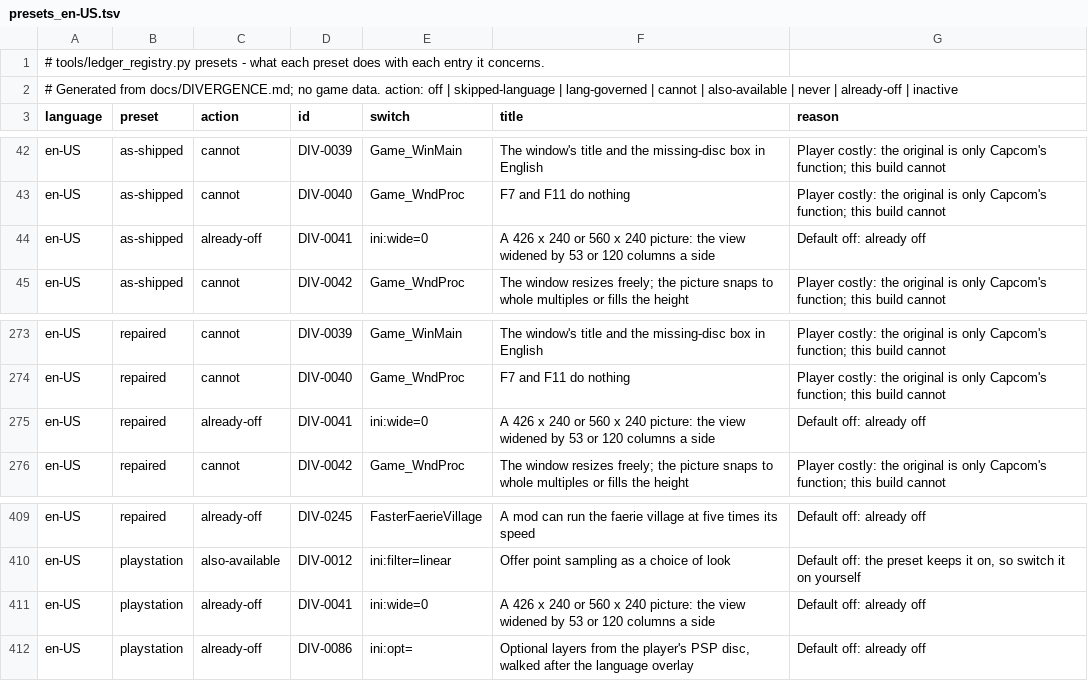
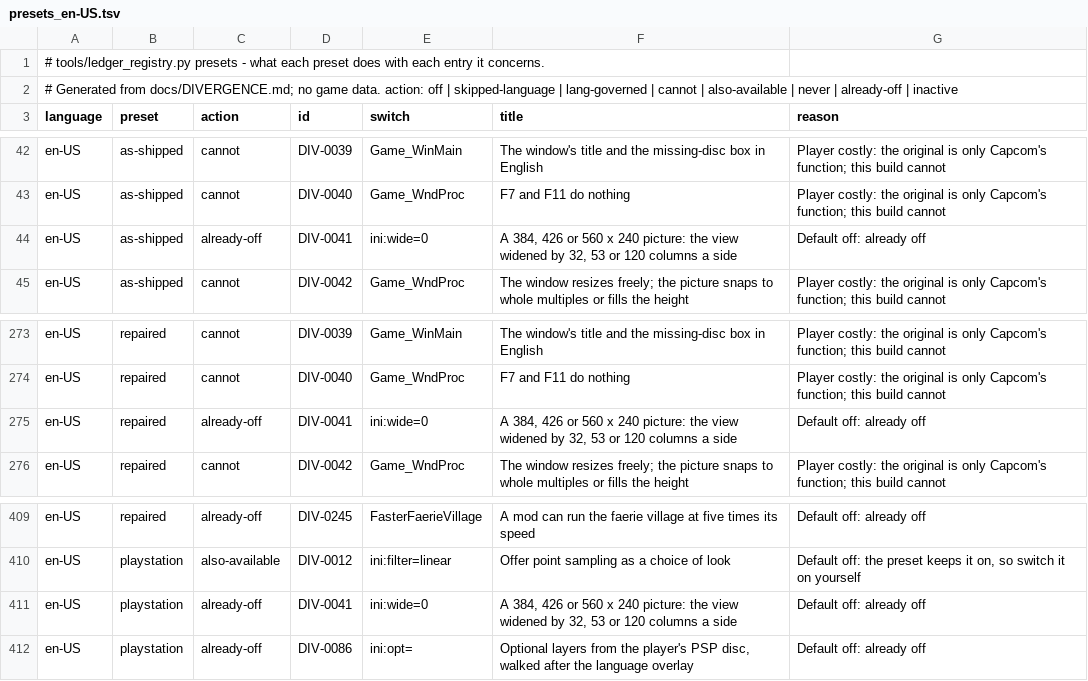
Before and after one commit to kerokline/BreathOfFire3PCPort, a TSV file: tools/launcher_host/presets_en-US.tsv, drawn as a sheet; only a part is shown, gaps mark what is left out.

```diff
--- a/tools/launcher_host/presets_en-US.tsv
+++ b/tools/launcher_host/presets_en-US.tsv
@@ -43,3 +43,3 @@ en-US	as-shipped	cannot	DIV-0039	Game_WinMain	The window's title and the missing
 en-US	as-shipped	cannot	DIV-0040	Game_WndProc	F7 and F11 do nothing	Player costly: the original is only Capcom's function; this build cannot
-en-US	as-shipped	already-off	DIV-0041	ini:wide=0	A 426 x 240 or 560 x 240 picture: the view widened by 53 or 120 columns a side	Default off: already off
+en-US	as-shipped	already-off	DIV-0041	ini:wide=0	A 384, 426 or 560 x 240 picture: the view widened by 32, 53 or 120 columns a side	Default off: already off
 en-US	as-shipped	cannot	DIV-0042	Game_WndProc	The window resizes freely; the picture snaps to whole multiples or fills the height	Player costly: the original is only Capcom's function; this build cannot
@@ -274,3 +274,3 @@ en-US	repaired	cannot	DIV-0039	Game_WinMain	The window's title and the missing-d
 en-US	repaired	cannot	DIV-0040	Game_WndProc	F7 and F11 do nothing	Player costly: the original is only Capcom's function; this build cannot
-en-US	repaired	already-off	DIV-0041	ini:wide=0	A 426 x 240 or 560 x 240 picture: the view widened by 53 or 120 columns a side	Default off: already off
+en-US	repaired	already-off	DIV-0041	ini:wide=0	A 384, 426 or 560 x 240 picture: the view widened by 32, 53 or 120 columns a side	Default off: already off
 en-US	repaired	cannot	DIV-0042	Game_WndProc	The window resizes freely; the picture snaps to whole multiples or fills the height	Player costly: the original is only Capcom's function; this build cannot
@@ -410,3 +410,3 @@ en-US	repaired	already-off	DIV-0245	FasterFaerieVillage	A mod can run the faerie
 en-US	playstation	also-available	DIV-0012	ini:filter=linear	Offer point sampling as a choice of look	Default off: the preset keeps it on, so switch it on yourself
-en-US	playstation	already-off	DIV-0041	ini:wide=0	A 426 x 240 or 560 x 240 picture: the view widened by 53 or 120 columns a side	Default off: already off
+en-US	playstation	already-off	DIV-0041	ini:wide=0	A 384, 426 or 560 x 240 picture: the view widened by 32, 53 or 120 columns a side	Default off: already off
 en-US	playstation	already-off	DIV-0086	ini:opt=	Optional layers from the player's PSP disc, walked after the language overlay	Default off: already off
```
Also changed, not shown: analysis/ledger_switches.tsv, tools/launcher_host/presets_original.tsv, 19 other files.
